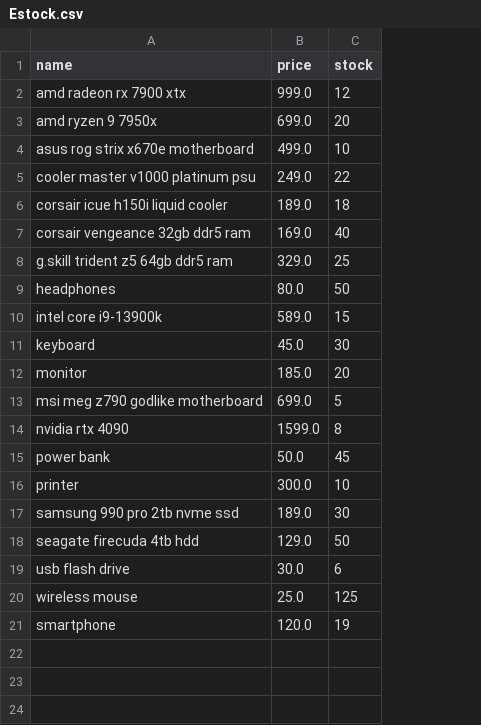
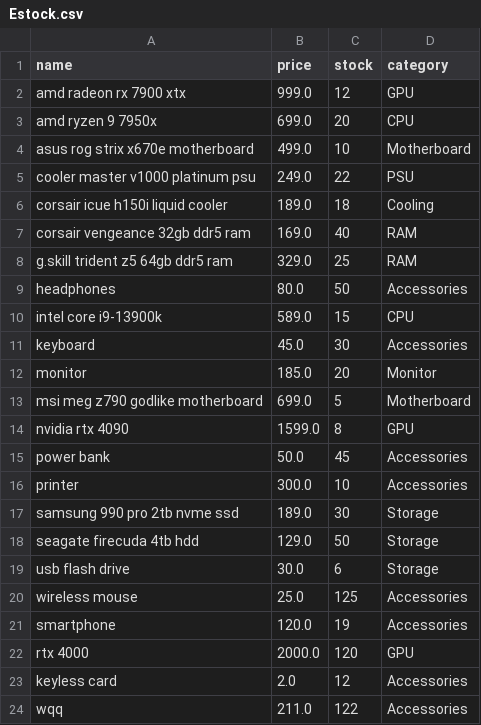
Before and after one commit to Aman-Rimsan/SoftwareDesignProject, a CSV file: Estock.csv, drawn as a sheet; the diff names each change by its address in the sheet, - before the commit and + after, or states it on an @@ line.

```diff
--- a/Estock.csv
+++ b/Estock.csv
+column D (category), rows 2-21: GPU | CPU | Motherboard | PSU | Cooling | RAM | RAM | Accessories | CPU | Accessories | Monitor | Motherboard | GPU | Accessories | Accessories | Storage | Storage | Storage | Accessories | Accessories
+row 22: rtx 4000 | 2000.0 | 120 | GPU
+row 23: keyless card | 2.0 | 12 | Accessories
+row 24: wqq | 211.0 | 122 | Accessories
```
Also changed, not shown: 9 other files.
